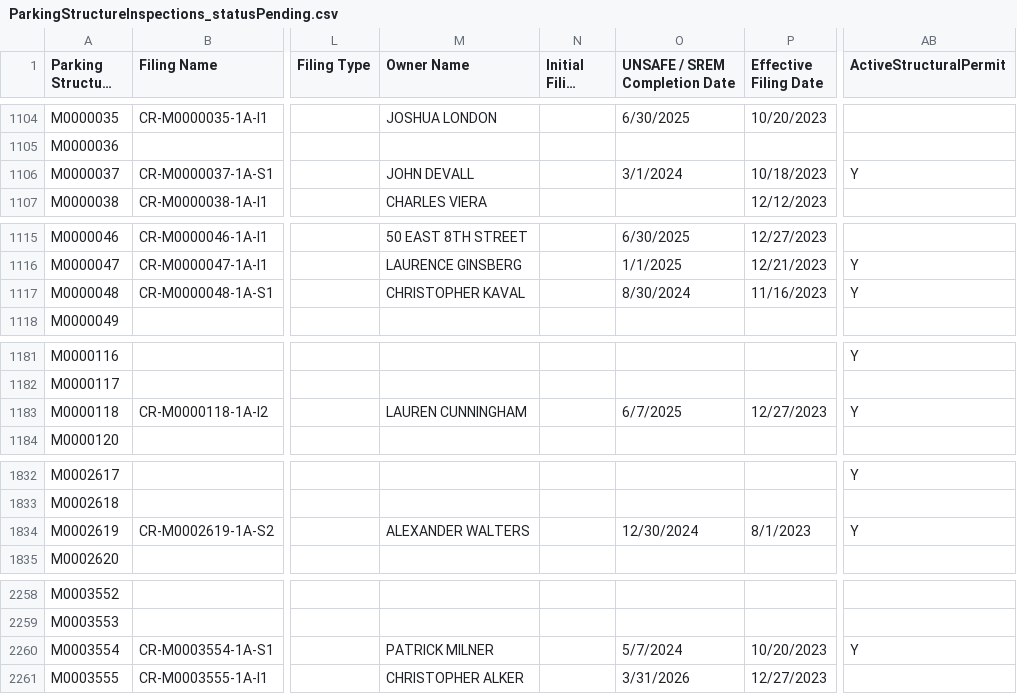
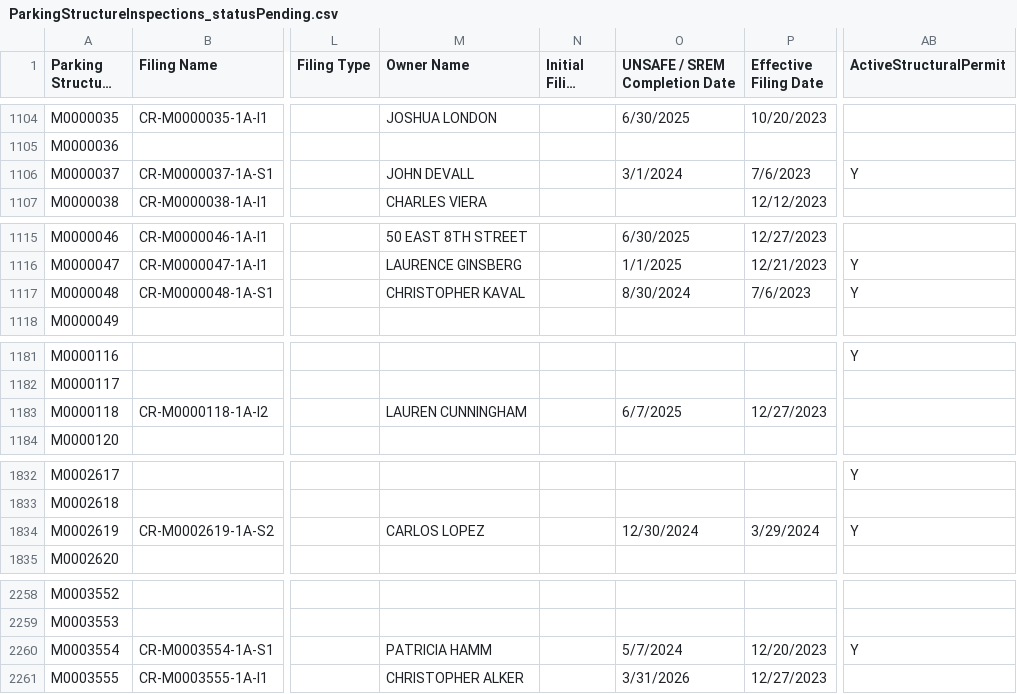
Before and after one commit to NYCDOB/ParkingStructures, a CSV file: data/ParkingStructureInspections_statusPending.csv, drawn as a sheet; only a part is shown, gaps mark what is left out; long unchanged cells end in …; the diff covers the shown part only; the diff names each change by its address in the sheet, - before the commit and + after, or states it on an @@ line.

```diff
--- a/data/ParkingStructureInspections_statusPending.csv
+++ b/data/ParkingStructureInspections_statusPending.csv
-P1106 (Effective Filing Date): 10/18/2023
+P1106 (Effective Filing Date): 7/6/2023
-P1117 (Effective Filing Date): 11/16/2023
+P1117 (Effective Filing Date): 7/6/2023
-AB1183 (ActiveStructuralPermit): Y
+AB1183 (ActiveStructuralPermit): (empty)
-M1834 (Owner Name): ALEXANDER WALTERS
+M1834 (Owner Name): CARLOS LOPEZ
-P1834 (Effective Filing Date): 8/1/2023
+P1834 (Effective Filing Date): 3/29/2024
-M2260 (Owner Name): PATRICK MILNER
+M2260 (Owner Name): PATRICIA HAMM
-P2260 (Effective Filing Date): 10/20/2023
+P2260 (Effective Filing Date): 12/20/2023
```
Also changed, not shown: 17 edited cells elsewhere in this file.
